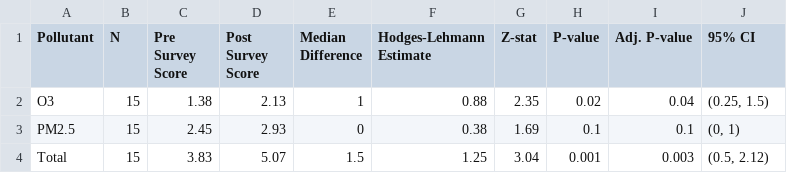
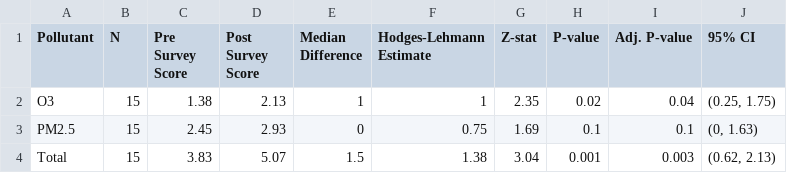
Before and after one commit to darrell-sonntag/EvapCoolerUtahCounty, a CSV file: Processed Data/wilcox_diff_knowledge.csv, drawn as a sheet.

```diff
--- a/Processed Data/wilcox_diff_knowledge.csv
+++ b/Processed Data/wilcox_diff_knowledge.csv
@@ -1,4 +1,4 @@
 Pollutant,N,Pre Survey Score,Post Survey Score,Median Difference,Hodges-Lehmann Estimate,Z-stat,P-value,Adj. P-value,95% CI
-O3,15,1.38,2.13,1,0.88,2.35,0.02,0.04,"(0.25, 1.5)"
-PM2.5,15,2.45,2.93,0,0.38,1.69,0.1,0.1,"(0, 1)"
-Total,15,3.83,5.07,1.5,1.25,3.04,0.001,0.003,"(0.5, 2.12)"
+O3,15,1.38,2.13,1,1,2.35,0.02,0.04,"(0.25, 1.75)"
+PM2.5,15,2.45,2.93,0,0.75,1.69,0.1,0.1,"(0, 1.63)"
+Total,15,3.83,5.07,1.5,1.38,3.04,0.001,0.003,"(0.62, 2.13)"
```
Also changed, not shown: Processed Data/wilcox_diff_risk_constructs.csv, Processed Data/wilcox_diff_risk_constructs_by_actype.csv, 6 other files.
